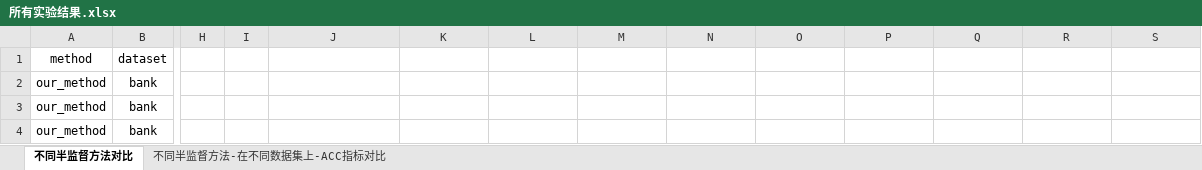
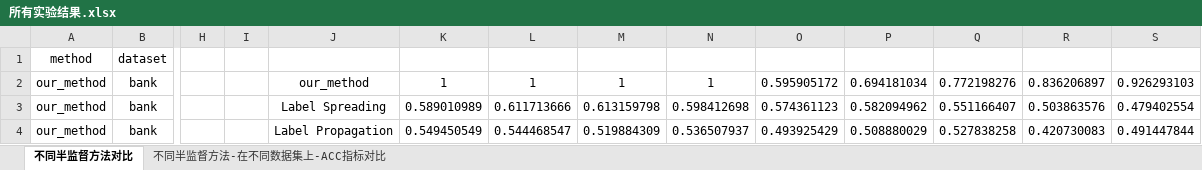
Before and after one commit to lvjiuluan/VFPUMC02, an Excel workbook: datasets/所有实验结果.xlsx, sheet 不同半监督方法对比, drawn as a sheet; only a part is shown, gaps mark what is left out; values as stored, in another font and other column widths than the file's, no borders; the diff covers the shown part only; the diff names each change by its address in the sheet, - before the commit and + after, or states it on an @@ line.

```diff
--- a/datasets/所有实验结果.xlsx (sheet 不同半监督方法对比)
+++ b/datasets/所有实验结果.xlsx (sheet 不同半监督方法对比)
-J2: (empty)
+J2: our_method
-K2: (empty)
+K2: 1
-L2: (empty)
+L2: 1
-M2: (empty)
+M2: 1
-N2: (empty)
+N2: 1
-O2: (empty)
+O2: 0.595905172
-P2: (empty)
+P2: 0.694181034
-Q2: (empty)
+Q2: 0.772198276
-R2: (empty)
+R2: 0.836206897
-S2: (empty)
+S2: 0.926293103
-J3: (empty)
+J3: Label Spreading
-K3: (empty)
+K3: 0.589010989
-L3: (empty)
+L3: 0.611713666
-M3: (empty)
+M3: 0.613159798
-N3: (empty)
+N3: 0.598412698
-O3: (empty)
+O3: 0.574361123
-P3: (empty)
+P3: 0.582094962
-Q3: (empty)
+Q3: 0.551166407
-R3: (empty)
+R3: 0.503863576
-S3: (empty)
+S3: 0.479402554
-J4: (empty)
+J4: Label Propagation
-K4: (empty)
+K4: 0.549450549
-L4: (empty)
+L4: 0.544468547
-M4: (empty)
+M4: 0.519884309
-N4: (empty)
+N4: 0.536507937
-O4: (empty)
+O4: 0.493925429
-P4: (empty)
+P4: 0.508880029
-Q4: (empty)
+Q4: 0.527838258
-R4: (empty)
+R4: 0.420730083
-S4: (empty)
+S4: 0.491447844
```
Also changed, not shown: 90 edited cells elsewhere in this sheet, 10 other files.
